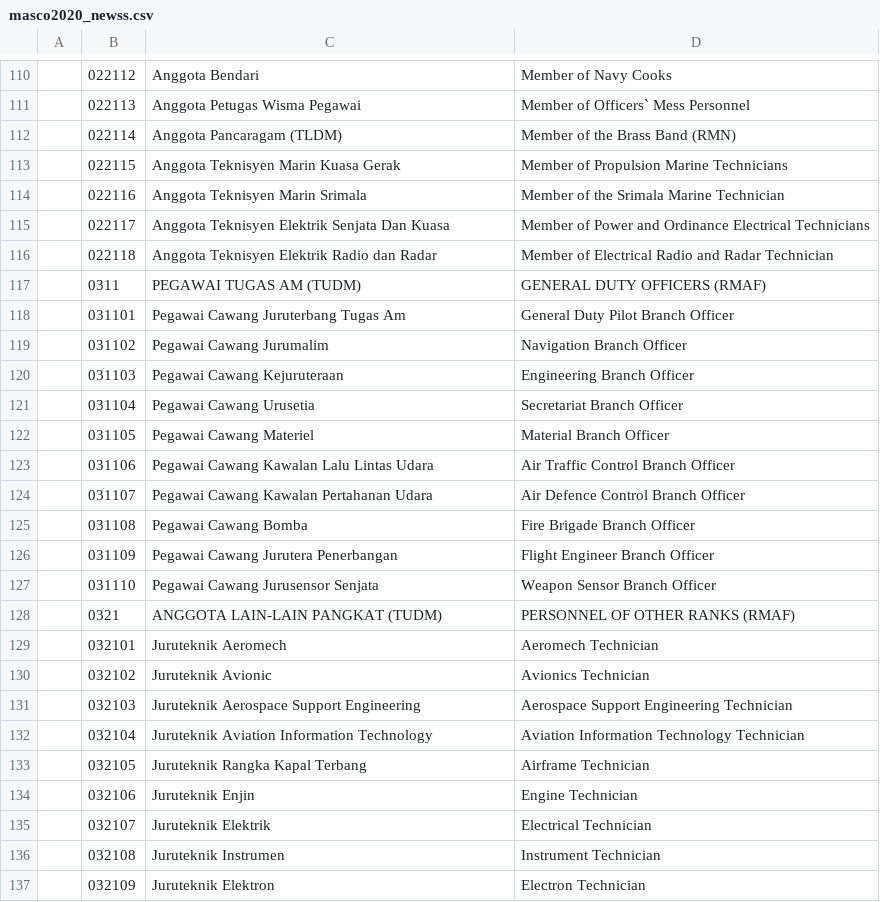
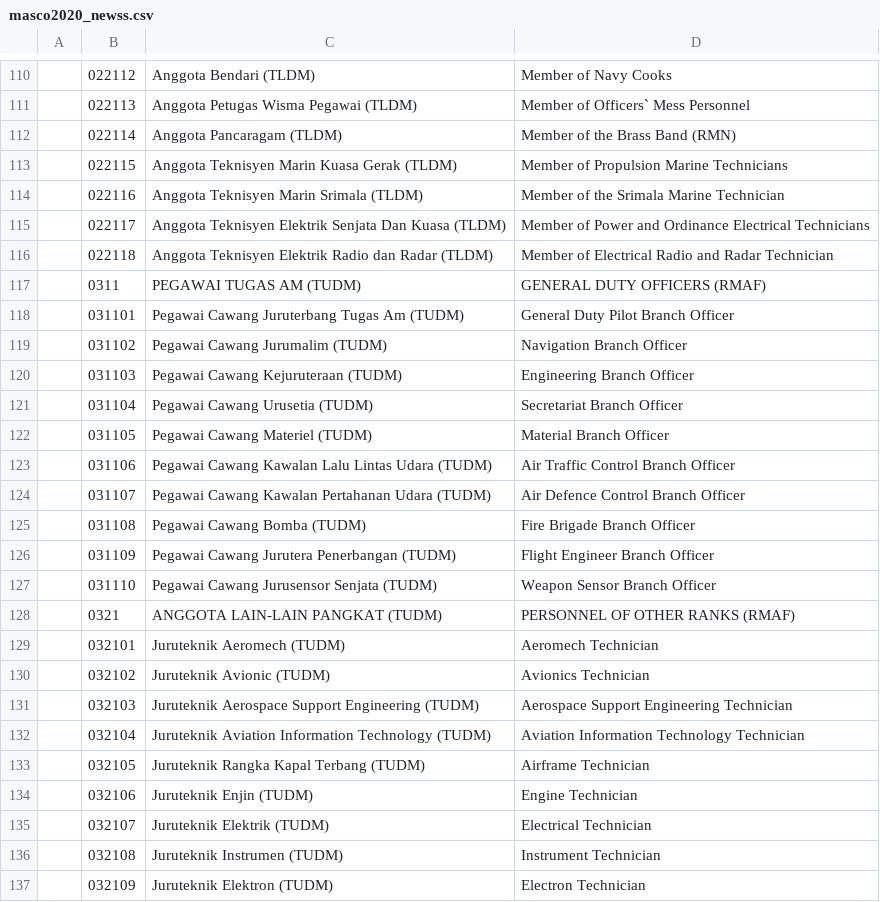
Before and after one commit to amin007/v2, a CSV file: sumber/fail/rujukan/kod2022/masco2020_newss.csv, drawn as a sheet; only a part is shown, gaps mark what is left out; the diff covers the shown part only.

Commit message:
tambah kod TDM, TLDM, TUDM

```diff
--- a/sumber/fail/rujukan/kod2022/masco2020_newss.csv
+++ b/sumber/fail/rujukan/kod2022/masco2020_newss.csv
@@ -110,28 +110,28 @@
-"";"022112";"Anggota Bendari";"Member of Navy Cooks"
-"";"022113";"Anggota Petugas Wisma Pegawai";"Member of Officers` Mess Personnel"
+"";"022112";"Anggota Bendari (TLDM)";"Member of Navy Cooks"
+"";"022113";"Anggota Petugas Wisma Pegawai (TLDM)";"Member of Officers` Mess Personnel"
 "";"022114";"Anggota Pancaragam (TLDM)";"Member of the Brass Band (RMN)"
-"";"022115";"Anggota Teknisyen Marin Kuasa Gerak";"Member of Propulsion Marine Technicians"
-"";"022116";"Anggota Teknisyen Marin Srimala";"Member of the Srimala Marine Technician"
-"";"022117";"Anggota Teknisyen Elektrik Senjata Dan Kuasa";"Member of Power and Ordinance Electrical Technicians"
-"";"022118";"Anggota Teknisyen Elektrik Radio dan Radar";"Member of Electrical Radio and Radar Technician"
+"";"022115";"Anggota Teknisyen Marin Kuasa Gerak (TLDM)";"Member of Propulsion Marine Technicians"
+"";"022116";"Anggota Teknisyen Marin Srimala (TLDM)";"Member of the Srimala Marine Technician"
+"";"022117";"Anggota Teknisyen Elektrik Senjata Dan Kuasa (TLDM)";"Member of Power and Ordinance Electrical Technicians"
+"";"022118";"Anggota Teknisyen Elektrik Radio dan Radar (TLDM)";"Member of Electrical Radio and Radar Technician"
 "";"0311";"PEGAWAI TUGAS AM (TUDM)";"GENERAL DUTY OFFICERS (RMAF)"
-"";"031101";"Pegawai Cawang Juruterbang Tugas Am";"General Duty Pilot Branch Officer"
-"";"031102";"Pegawai Cawang Jurumalim";"Navigation Branch Officer"
-"";"031103";"Pegawai Cawang Kejuruteraan";"Engineering Branch Officer"
-"";"031104";"Pegawai Cawang Urusetia";"Secretariat Branch Officer"
-"";"031105";"Pegawai Cawang Materiel";"Material Branch Officer"
-"";"031106";"Pegawai Cawang Kawalan Lalu Lintas Udara";"Air Traffic Control Branch Officer"
-"";"031107";"Pegawai Cawang Kawalan Pertahanan Udara";"Air Defence Control Branch Officer"
-"";"031108";"Pegawai Cawang Bomba";"Fire Brigade Branch Officer"
-"";"031109";"Pegawai Cawang Jurutera Penerbangan";"Flight Engineer Branch Officer"
-"";"031110";"Pegawai Cawang Jurusensor Senjata";"Weapon Sensor Branch Officer"
+"";"031101";"Pegawai Cawang Juruterbang Tugas Am (TUDM)";"General Duty Pilot Branch Officer"
+"";"031102";"Pegawai Cawang Jurumalim (TUDM)";"Navigation Branch Officer"
+"";"031103";"Pegawai Cawang Kejuruteraan (TUDM)";"Engineering Branch Officer"
+"";"031104";"Pegawai Cawang Urusetia (TUDM)";"Secretariat Branch Officer"
+"";"031105";"Pegawai Cawang Materiel (TUDM)";"Material Branch Officer"
+"";"031106";"Pegawai Cawang Kawalan Lalu Lintas Udara (TUDM)";"Air Traffic Control Branch Officer"
+"";"031107";"Pegawai Cawang Kawalan Pertahanan Udara (TUDM)";"Air Defence Control Branch Officer"
+"";"031108";"Pegawai Cawang Bomba (TUDM)";"Fire Brigade Branch Officer"
+"";"031109";"Pegawai Cawang Jurutera Penerbangan (TUDM)";"Flight Engineer Branch Officer"
+"";"031110";"Pegawai Cawang Jurusensor Senjata (TUDM)";"Weapon Sensor Branch Officer"
 "";"0321";"ANGGOTA LAIN-LAIN PANGKAT (TUDM)";"PERSONNEL OF OTHER RANKS (RMAF)"
-"";"032101";"Juruteknik Aeromech";"Aeromech Technician"
-"";"032102";"Juruteknik Avionic";"Avionics Technician"
-"";"032103";"Juruteknik Aerospace Support Engineering";"Aerospace Support Engineering Technician"
-"";"032104";"Juruteknik Aviation Information Technology";"Aviation Information Technology Technician"
-"";"032105";"Juruteknik Rangka Kapal Terbang";"Airframe Technician"
-"";"032106";"Juruteknik Enjin";"Engine Technician"
-"";"032107";"Juruteknik Elektrik";"Electrical Technician"
-"";"032108";"Juruteknik Instrumen";"Instrument Technician"
-"";"032109";"Juruteknik Elektron";"Electron Technician"
+"";"032101";"Juruteknik Aeromech (TUDM)";"Aeromech Technician"
+"";"032102";"Juruteknik Avionic (TUDM)";"Avionics Technician"
+"";"032103";"Juruteknik Aerospace Support Engineering (TUDM)";"Aerospace Support Engineering Technician"
+"";"032104";"Juruteknik Aviation Information Technology (TUDM)";"Aviation Information Technology Technician"
+"";"032105";"Juruteknik Rangka Kapal Terbang (TUDM)";"Airframe Technician"
+"";"032106";"Juruteknik Enjin (TUDM)";"Engine Technician"
+"";"032107";"Juruteknik Elektrik (TUDM)";"Electrical Technician"
+"";"032108";"Juruteknik Instrumen (TUDM)";"Instrument Technician"
+"";"032109";"Juruteknik Elektron (TUDM)";"Electron Technician"
```
Also changed, not shown: 73 edited cells elsewhere in this file.
